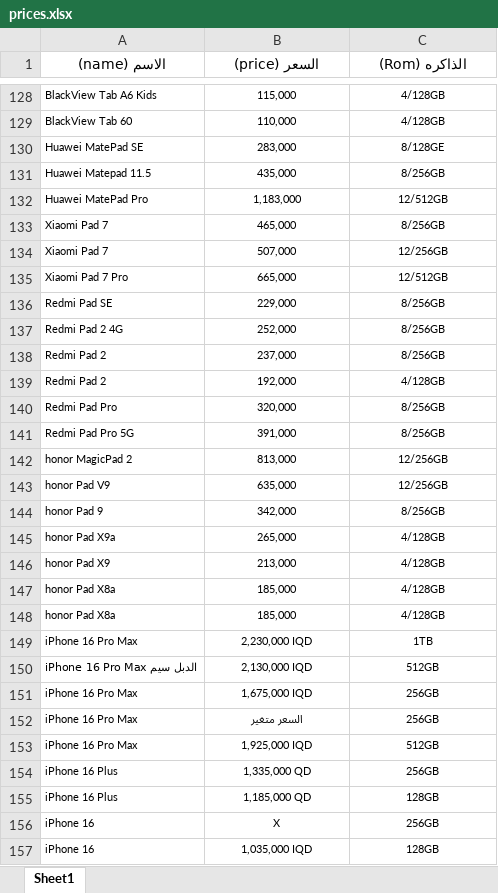
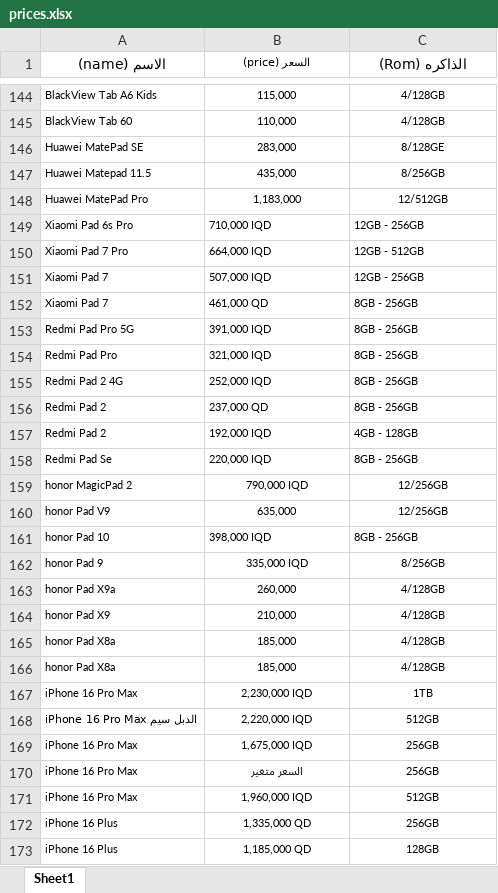
Before and after one commit to ruoodui/phone-price-bot, an Excel workbook: prices.xlsx, sheet Sheet1, drawn as a sheet; only a part is shown, gaps mark what is left out; the shorter side is filled out with more unchanged rows; values as stored, in another font and other column widths than the file's, no borders; removed rows and columns are numbered as before the commit, all else as after; the diff covers the shown part only; the diff names each change by its address in the sheet, - before the commit and + after, or states it on an @@ line.

Commit message:
Add files via upload

```diff
--- a/prices.xlsx (sheet Sheet1)
+++ b/prices.xlsx (sheet Sheet1)
-B1 bold: on
+B1 bold: off, text size: smaller
+row 149: Xiaomi Pad 6s Pro | 710,000 IQD | 12GB - 256GB
+row 150: Xiaomi Pad 7 Pro | 664,000 IQD | 12GB - 512GB
-B151 (السعر (price)): 465,000
+B151 (السعر (price)): 507,000 IQD
-B151:C152 alignment: center
+B151:C152 alignment: left
-C151 (الذاكره (Rom)): 8/256GB
+C151 (الذاكره (Rom)): 12GB - 256GB
-B152 (السعر (price)): 507,000
+B152 (السعر (price)): 461,000 QD
-C152 (الذاكره (Rom)): 12/256GB
+C152 (الذاكره (Rom)): 8GB - 256GB
-row 135: Xiaomi Pad 7 Pro | 665,000 | 12/512GB
-row 136: Redmi Pad SE | 229,000 | 8/256GB
+row 153: Redmi Pad Pro 5G | 391,000 IQD | 8GB - 256GB
+row 154: Redmi Pad Pro | 321,000 IQD | 8GB - 256GB
-B155 (السعر (price)): 252,000
+B155 (السعر (price)): 252,000 IQD
-B155:C157 alignment: center
+B155:C157 alignment: left
-C155:C156 (الذاكره (Rom)): 8/256GB
+C155:C156 (الذاكره (Rom)): 8GB - 256GB
-B156 (السعر (price)): 237,000
+B156 (السعر (price)): 237,000 QD
-B157 (السعر (price)): 192,000
+B157 (السعر (price)): 192,000 IQD
-C157 (الذاكره (Rom)): 4/128GB
+C157 (الذاكره (Rom)): 4GB - 128GB
-row 140: Redmi Pad Pro | 320,000 | 8/256GB
-row 141: Redmi Pad Pro 5G | 391,000 | 8/256GB
+row 158: Redmi Pad Se | 220,000 IQD | 8GB - 256GB
-B159 (السعر (price)): 813,000
+B159 (السعر (price)): 790,000 IQD
+row 161: honor Pad 10 | 398,000 IQD | 8GB - 256GB
-B162 (السعر (price)): 342,000
+B162 (السعر (price)): 335,000 IQD
-B163 (السعر (price)): 265,000
+B163 (السعر (price)): 260,000
-B164 (السعر (price)): 213,000
+B164 (السعر (price)): 210,000
-B168 (السعر (price)): 2,130,000 IQD
+B168 (السعر (price)): 2,220,000 IQD
-B171 (السعر (price)): 1,925,000 IQD
+B171 (السعر (price)): 1,960,000 IQD
```
Also changed, not shown: 54 added rows, 37 removed rows, 48 edited cells and cell formats elsewhere in this sheet.
